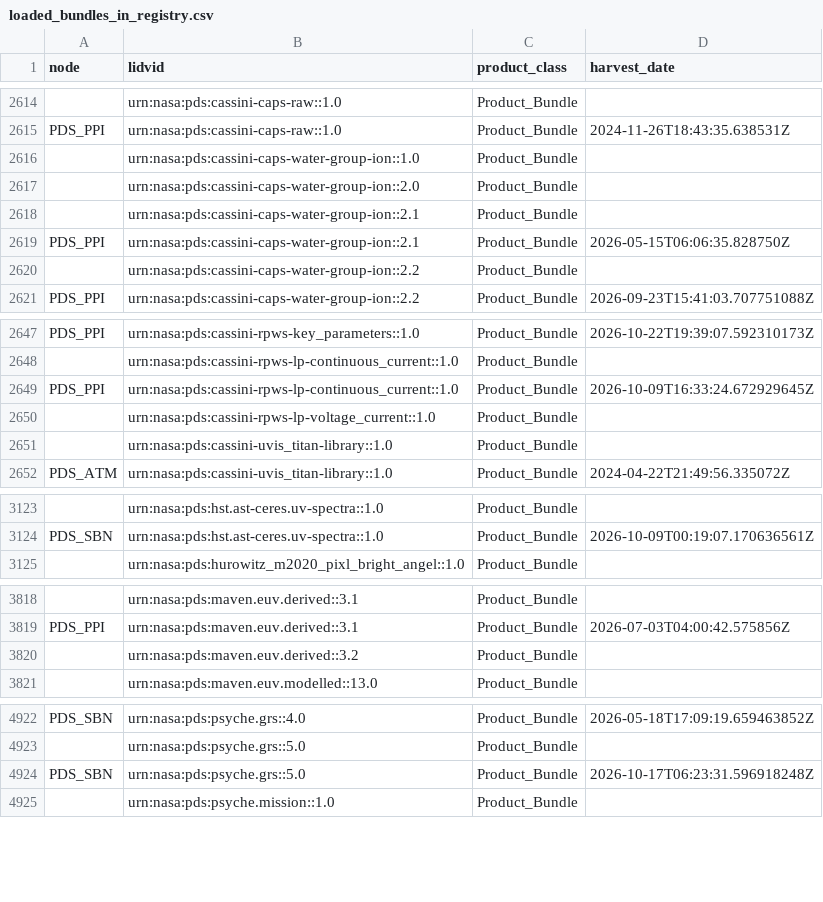
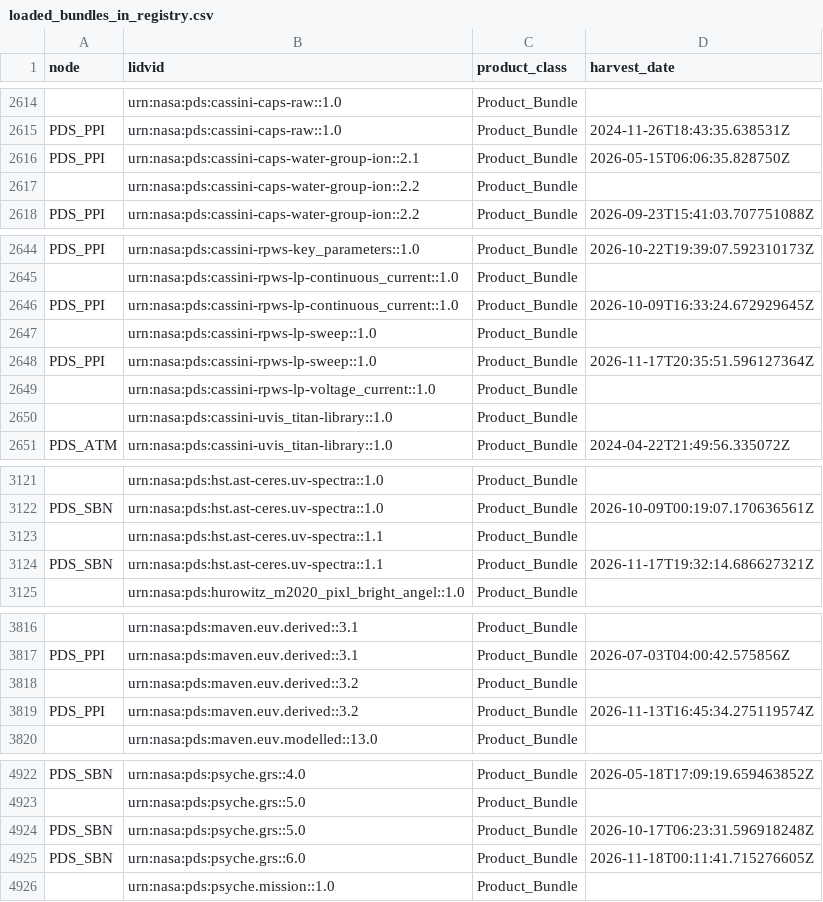
Before and after one commit to NASA-PDS/registry, a CSV file: docs/status/loaded_bundles_in_registry.csv, drawn as a sheet; only a part is shown, gaps mark what is left out; removed rows and columns are numbered as before the commit, all else as after; the diff covers the shown part only; the diff names each change by its address in the sheet, - before the commit and + after, or states it on an @@ line.

```diff
--- a/docs/status/loaded_bundles_in_registry.csv
+++ b/docs/status/loaded_bundles_in_registry.csv
-row 2616:  | urn:nasa:pds:cassini-caps-water-group-ion::1.0 | Product_Bundle
-row 2617:  | urn:nasa:pds:cassini-caps-water-group-ion::2.0 | Product_Bundle
-row 2618:  | urn:nasa:pds:cassini-caps-water-group-ion::2.1 | Product_Bundle
+row 2647:  | urn:nasa:pds:cassini-rpws-lp-sweep::1.0 | Product_Bundle
+row 2648: PDS_PPI | urn:nasa:pds:cassini-rpws-lp-sweep::1.0 | Product_Bundle | 2026-11-17T20:35:51.596127364Z
+row 3123:  | urn:nasa:pds:hst.ast-ceres.uv-spectra::1.1 | Product_Bundle
+row 3124: PDS_SBN | urn:nasa:pds:hst.ast-ceres.uv-spectra::1.1 | Product_Bundle | 2026-11-17T19:32:14.686627321Z
+row 3819: PDS_PPI | urn:nasa:pds:maven.euv.derived::3.2 | Product_Bundle | 2026-11-13T16:45:34.275119574Z
+row 4925: PDS_SBN | urn:nasa:pds:psyche.grs::6.0 | Product_Bundle | 2026-11-18T00:11:41.715276605Z
```
Also changed, not shown: 2 added rows, 3 removed rows and 10 edited cells elsewhere in this file, docs/status/bad_file_ref_products_in_registry.csv, docs/status/missing_bundles_in_registry.csv, 11 other files.
